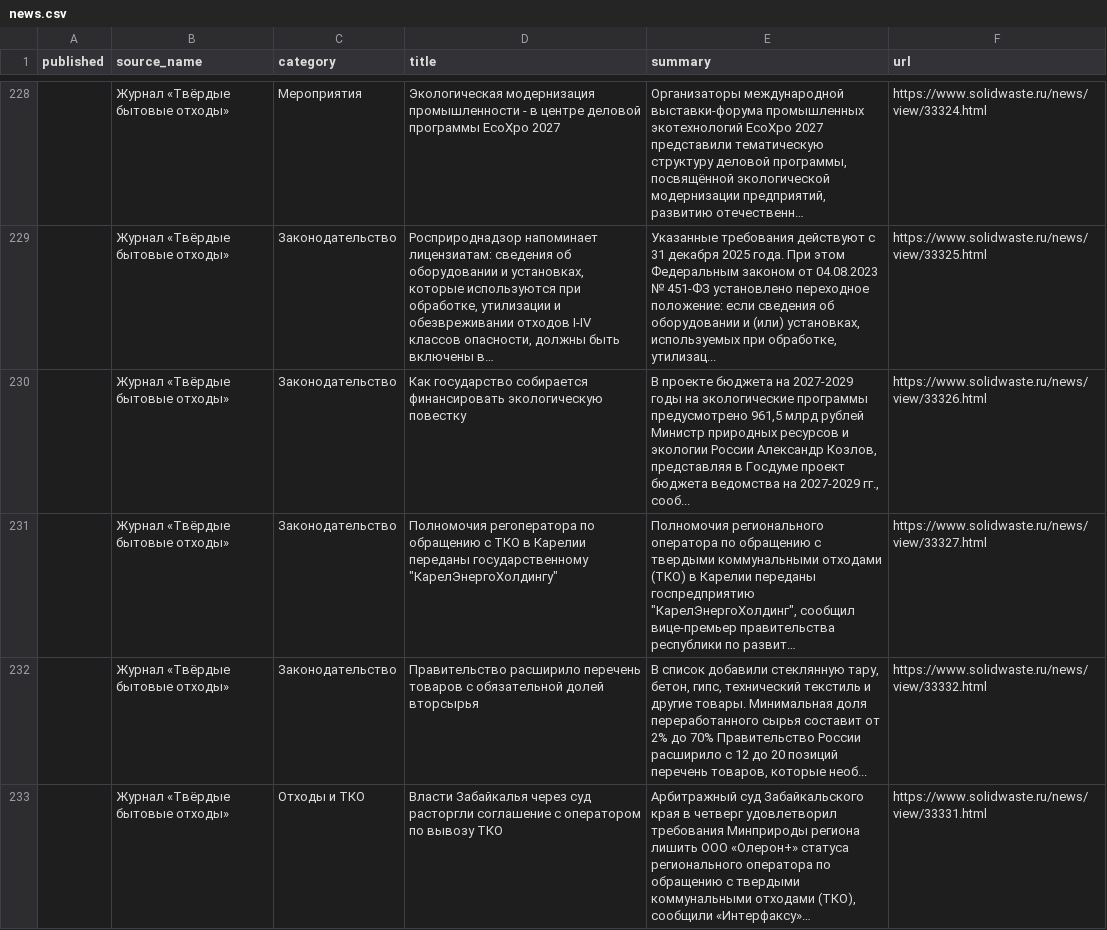
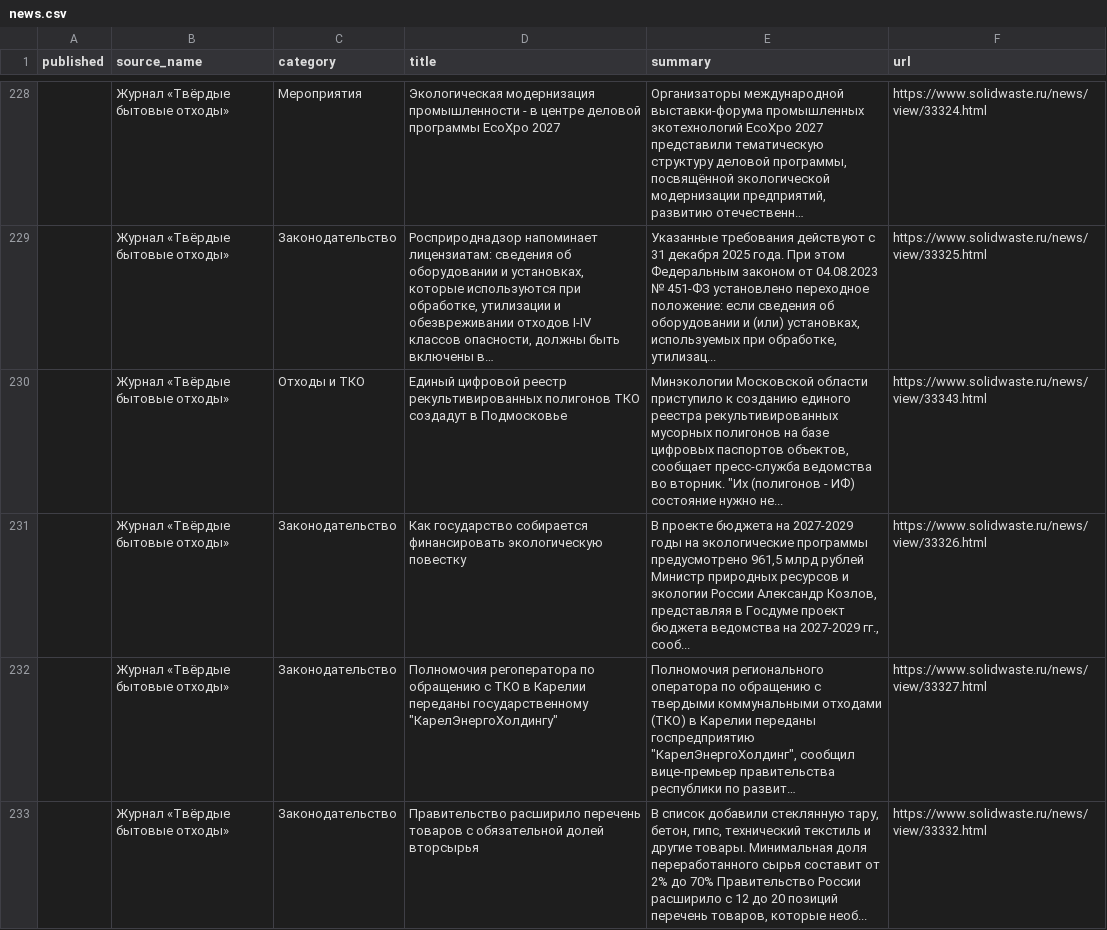
Before and after one commit to vladosick-git/parser-eco-demo, a CSV file: data/news.csv, drawn as a sheet; only a part is shown, gaps mark what is left out; the shorter side is filled out with more unchanged rows; long unchanged cells end in …; the diff names each change by its address in the sheet, - before the commit and + after, or states it on an @@ line.

```diff
--- a/data/news.csv
+++ b/data/news.csv
+row 230:  | Журнал «Твёрдые бытовые отходы» | Отходы и ТКО | Единый цифровой реестр рекультивированных полигонов ТКО создадут в Подмосковье | Минэкологии Московской области приступило к созданию единого реестра рекультивированных мусорных полигонов на базе цифровых паспортов объектов, сообщает пресс-служба ведомства во вторник. "Их (полигонов - ИФ) состояние нужно не... | https://www.solidwaste.ru/news/view/33343.html
```
Also changed, not shown: 4 other files.
